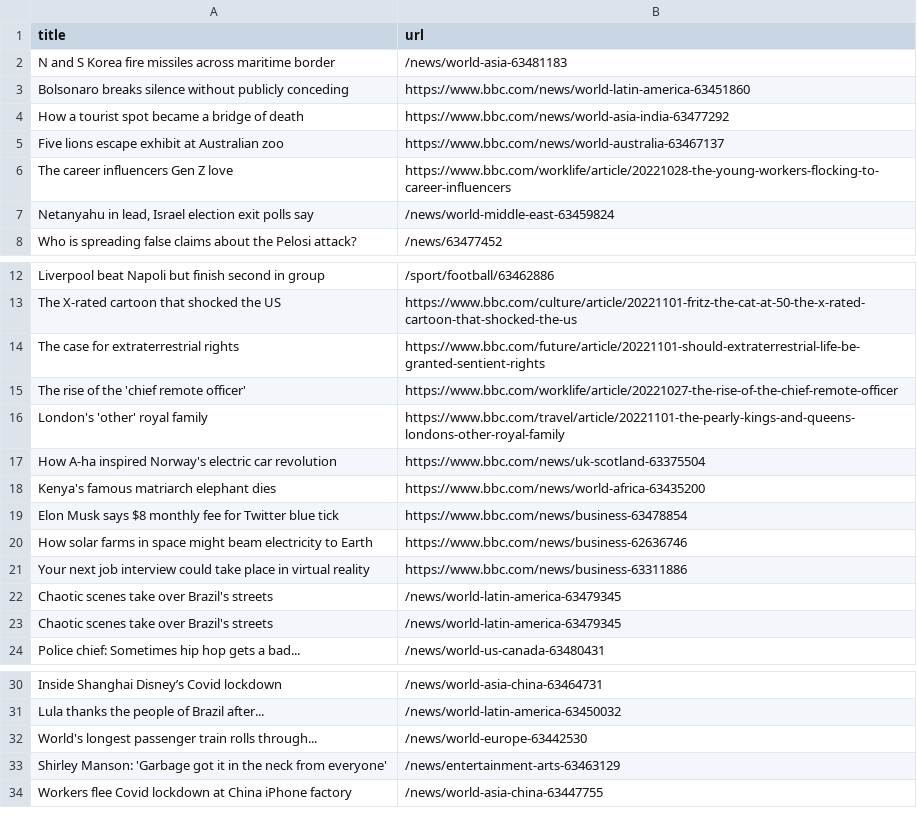
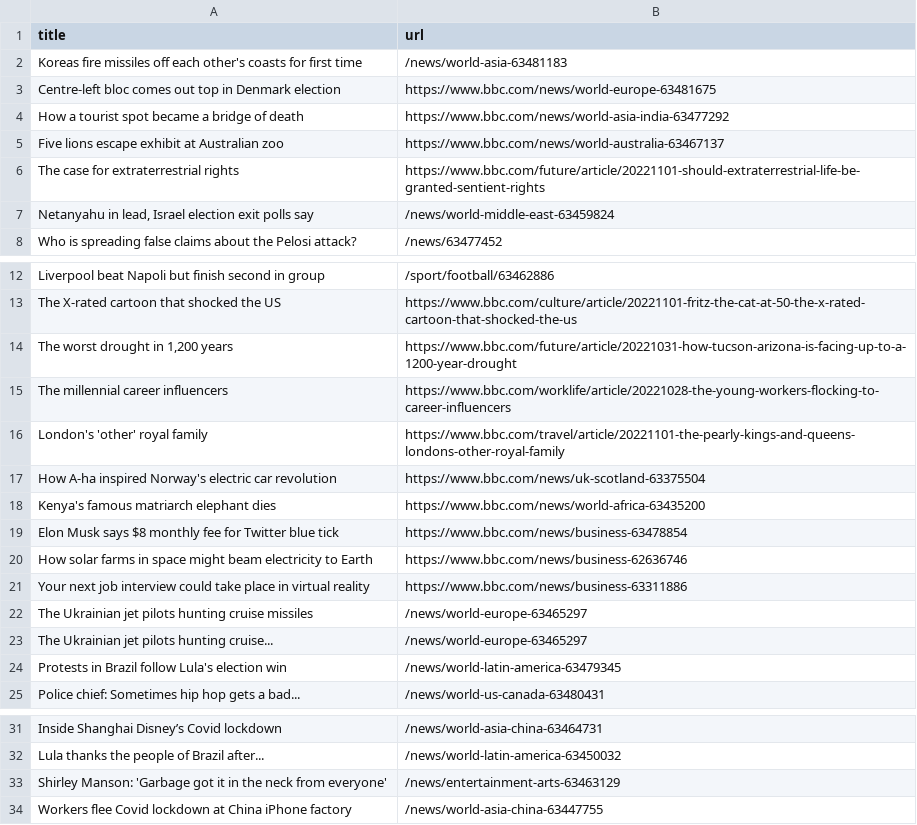
Before and after one commit to bryan-baker/automatic-scraper-bbc, a CSV file: bbc.csv, drawn as a sheet; only a part is shown, gaps mark what is left out.

```diff
--- a/bbc.csv
+++ b/bbc.csv
@@ -1,7 +1,7 @@
 title,url
-N and S Korea fire missiles across maritime border,/news/world-asia-63481183
-Bolsonaro breaks silence without publicly conceding,https://www.bbc.com/news/world-latin-america-63451860
+Koreas fire missiles off each other's coasts for first time,/news/world-asia-63481183
+Centre-left bloc comes out top in Denmark election,https://www.bbc.com/news/world-europe-63481675
 How a tourist spot became a bridge of death,https://www.bbc.com/news/world-asia-india-63477292
 Five lions escape exhibit at Australian zoo,https://www.bbc.com/news/world-australia-63467137
-The career influencers Gen Z love,https://www.bbc.com/worklife/article/20221028-the-young-workers-flocking-to-career-influencers
+The case for extraterrestrial rights,https://www.bbc.com/future/article/20221101-should-extraterrestrial-life-be-granted-sentient-rights
 "Netanyahu in lead, Israel election exit polls say",/news/world-middle-east-63459824
@@ -13,4 +13,4 @@ Liverpool beat Napoli but finish second in group,/sport/football/63462886
 The X-rated cartoon that shocked the US,https://www.bbc.com/culture/article/20221101-fritz-the-cat-at-50-the-x-rated-cartoon-that-shocked-the-us
-The case for extraterrestrial rights,https://www.bbc.com/future/article/20221101-should-extraterrestrial-life-be-granted-sentient-rights
-The rise of the 'chief remote officer',https://www.bbc.com/worklife/article/20221027-the-rise-of-the-chief-remote-officer
+"The worst drought in 1,200 years",https://www.bbc.com/future/article/20221031-how-tucson-arizona-is-facing-up-to-a-1200-year-drought
+The millennial career influencers,https://www.bbc.com/worklife/article/20221028-the-young-workers-flocking-to-career-influencers
 London's 'other' royal family,https://www.bbc.com/travel/article/20221101-the-pearly-kings-and-queens-londons-other-royal-family
@@ -21,4 +21,5 @@ How solar farms in space might beam electricity to Earth,https://www.bbc.com/new
 Your next job interview could take place in virtual reality,https://www.bbc.com/news/business-63311886
-Chaotic scenes take over Brazil's streets,/news/world-latin-america-63479345
-Chaotic scenes take over Brazil's streets,/news/world-latin-america-63479345
+The Ukrainian jet pilots hunting cruise missiles,/news/world-europe-63465297
+The Ukrainian jet pilots hunting cruise...,/news/world-europe-63465297
+Protests in Brazil follow Lula's election win,/news/world-latin-america-63479345
 Police chief: Sometimes hip hop gets a bad...,/news/world-us-canada-63480431
@@ -31,3 +32,2 @@ Inside Shanghai Disney’s Covid lockdown,/news/world-asia-china-63464731
 Lula thanks the people of Brazil after...,/news/world-latin-america-63450032
-World's longest passenger train rolls through...,/news/world-europe-63442530
 Shirley Manson: 'Garbage got it in the neck from everyone',/news/entertainment-arts-63463129
```
